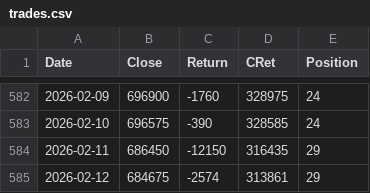
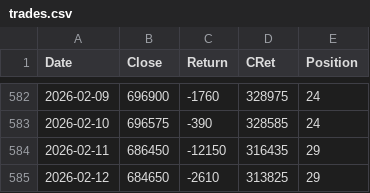
Before and after one commit to XilinJia/SP500_Live, a CSV file: trades.csv, drawn as a sheet; only a part is shown, gaps mark what is left out.

Commit message:
Syncing trades

```diff
--- a/trades.csv
+++ b/trades.csv
@@ -584,2 +584,2 @@ Date,Close,Return,CRet,Position
 2026-02-11, 686450, -12150, 316435, 29
-2026-02-12, 684675, -2574, 313861, 29
+2026-02-12, 684650, -2610, 313825, 29
```
